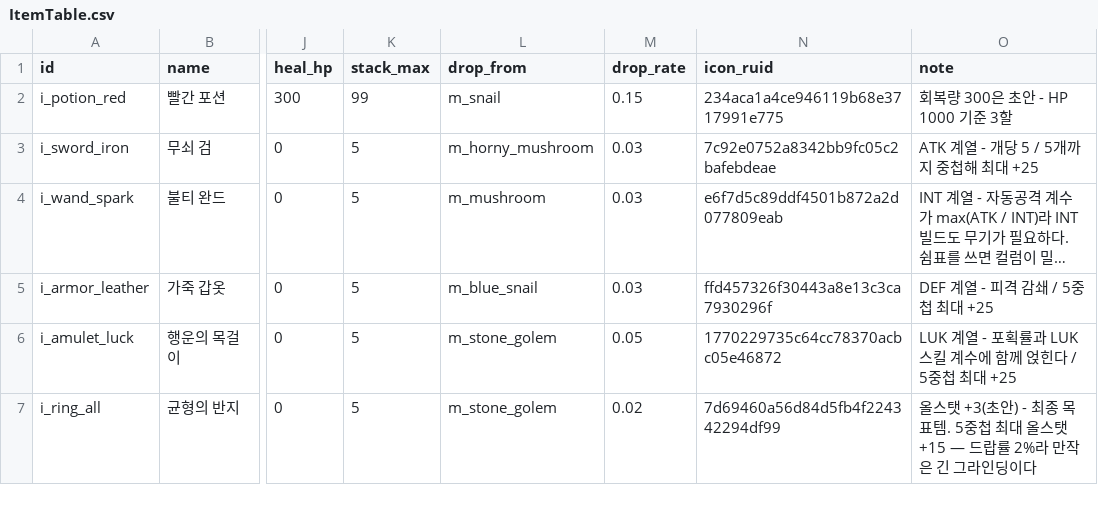
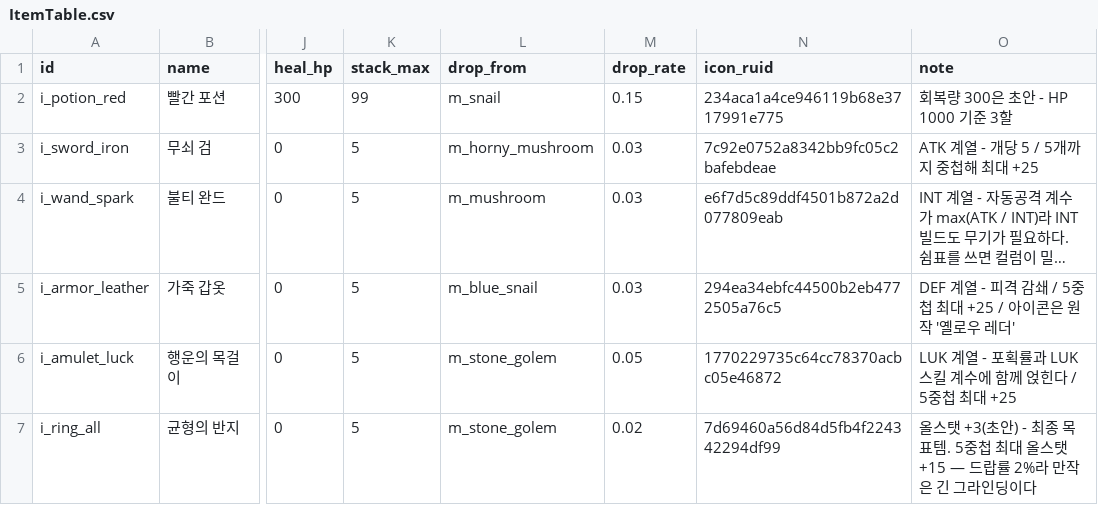
Before and after one commit to goldbatne/maple_levup, a CSV file: RootDesk/MyDesk/GameData/ItemTable.csv, drawn as a sheet; only a part is shown, gaps mark what is left out; long unchanged cells end in …; the diff names each change by its address in the sheet, - before the commit and + after, or states it on an @@ line.

```diff
--- a/RootDesk/MyDesk/GameData/ItemTable.csv
+++ b/RootDesk/MyDesk/GameData/ItemTable.csv
-N5 (icon_ruid): ffd457326f30443a8e13c3ca7930296f
+N5 (icon_ruid): 294ea34ebfc44500b2eb4772505a76c5
-O5 (note): DEF 계열 - 피격 감쇄 / 5중첩 최대 +25
+O5 (note): DEF 계열 - 피격 감쇄 / 5중첩 최대 +25 / 아이콘은 원작 '옐로우 레더'
```
Also changed, not shown: 2 other files.
